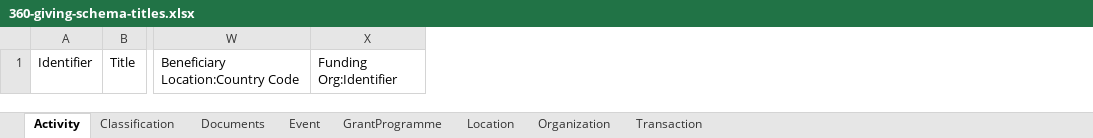
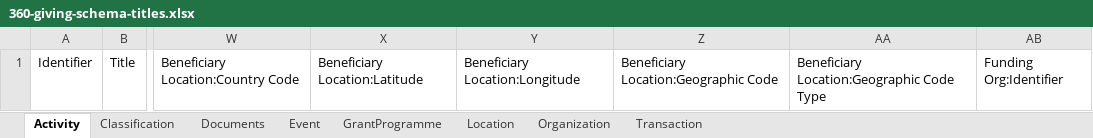
Before and after one commit to ThreeSixtyGiving/standard, an Excel workbook: schema/summary-table/360-giving-schema-titles.xlsx, sheet Activity, drawn as a sheet; only a part is shown, gaps mark what is left out; values as stored, in another font and other column widths than the file's, no borders; the diff names each change by its address in the sheet, - before the commit and + after, or states it on an @@ line.

Commit message:
Updates will beneficiary location roll up

```diff
--- a/schema/summary-table/360-giving-schema-titles.xlsx (sheet Activity)
+++ b/schema/summary-table/360-giving-schema-titles.xlsx (sheet Activity)
+column X, row 1: Beneficiary Location:Latitude
+column Y, row 1: Beneficiary Location:Longitude
+column Z, row 1: Beneficiary Location:Geographic Code
+column AA, row 1: Beneficiary Location:Geographic Code Type
```
Also changed, not shown: schema/multi-table/360-giving-schema-fields.xlsx, 5 other files.
